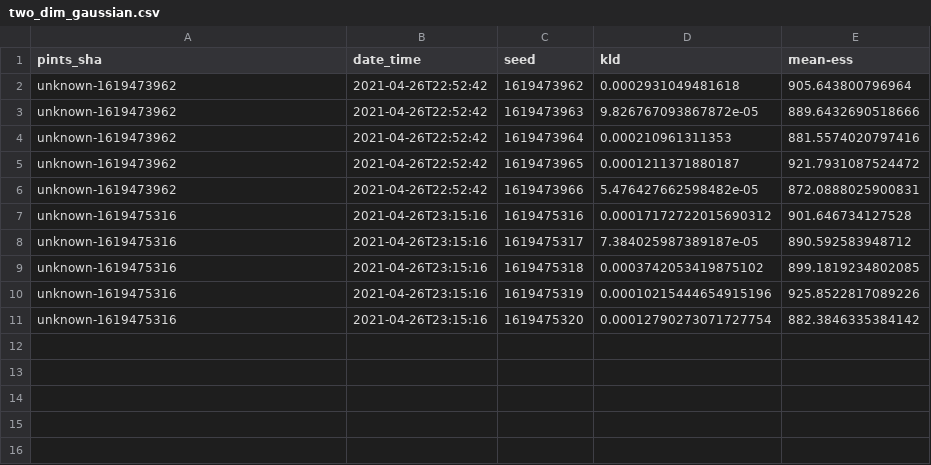
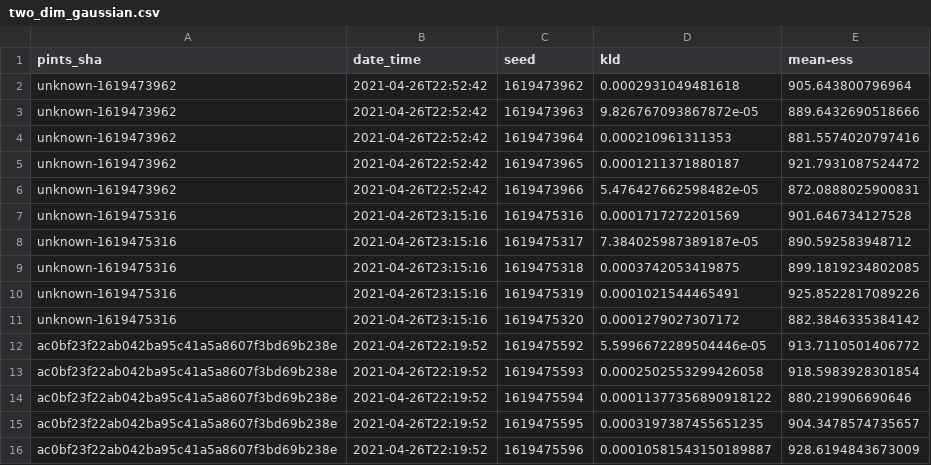
Before and after one commit to pints-team/functional-testing-2, a CSV file: data/differential_evolution/two_dim_gaussian.csv, drawn as a sheet.

```diff
--- a/data/differential_evolution/two_dim_gaussian.csv
+++ b/data/differential_evolution/two_dim_gaussian.csv
@@ -6,6 +6,11 @@ unknown-1619473962,2021-04-26T22:52:42,1619473965,0.0001211371880187,921.7931087
 unknown-1619473962,2021-04-26T22:52:42,1619473966,5.476427662598482e-05,872.0888025900831
-unknown-1619475316,2021-04-26T23:15:16,1619475316,0.00017172722015690312,901.646734127528
+unknown-1619475316,2021-04-26T23:15:16,1619475316,0.0001717272201569,901.646734127528
 unknown-1619475316,2021-04-26T23:15:16,1619475317,7.384025987389187e-05,890.592583948712
-unknown-1619475316,2021-04-26T23:15:16,1619475318,0.0003742053419875102,899.1819234802085
-unknown-1619475316,2021-04-26T23:15:16,1619475319,0.00010215444654915196,925.8522817089226
-unknown-1619475316,2021-04-26T23:15:16,1619475320,0.00012790273071727754,882.3846335384142
+unknown-1619475316,2021-04-26T23:15:16,1619475318,0.0003742053419875,899.1819234802085
+unknown-1619475316,2021-04-26T23:15:16,1619475319,0.0001021544465491,925.8522817089226
+unknown-1619475316,2021-04-26T23:15:16,1619475320,0.0001279027307172,882.3846335384142
+ac0bf23f22ab042ba95c41a5a8607f3bd69b238e,2021-04-26T22:19:52,1619475592,5.5996672289504446e-05,913.7110501406772
+ac0bf23f22ab042ba95c41a5a8607f3bd69b238e,2021-04-26T22:19:52,1619475593,0.0002502553299426058,918.5983928301854
+ac0bf23f22ab042ba95c41a5a8607f3bd69b238e,2021-04-26T22:19:52,1619475594,0.00011377356890918122,880.219906690646
+ac0bf23f22ab042ba95c41a5a8607f3bd69b238e,2021-04-26T22:19:52,1619475595,0.0003197387455651235,904.3478574735657
+ac0bf23f22ab042ba95c41a5a8607f3bd69b238e,2021-04-26T22:19:52,1619475596,0.00010581543150189887,928.6194843673009
```
Also changed, not shown: data/differential_evolution/banana.csv, data/haario_bardenet_acmc/annulus.csv, 15 other files.
